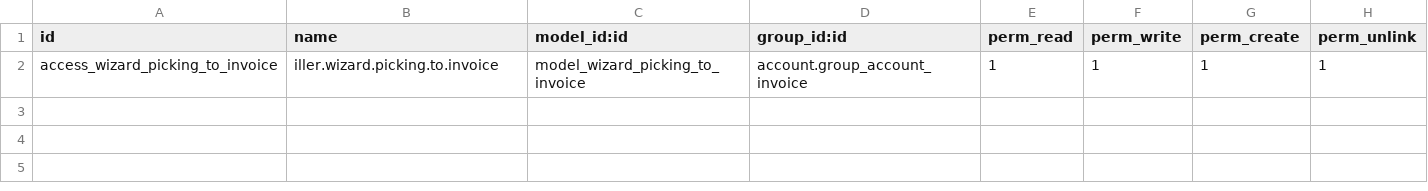
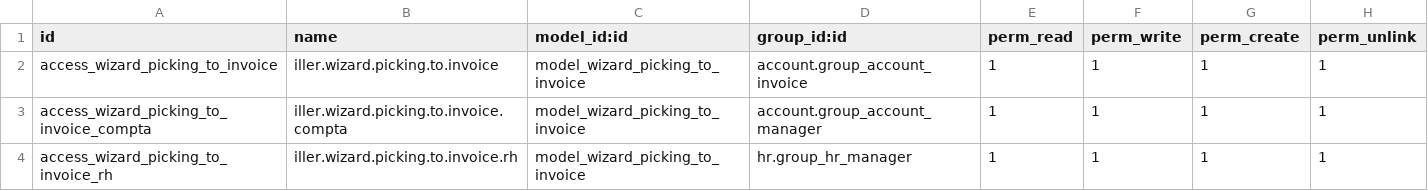
Before and after one commit to Unifield/unifield-wm, a CSV file: server/bin/addons/iller_invoice/security/ir.model.access.csv, drawn as a sheet; the diff names each change by its address in the sheet, - before the commit and + after, or states it on an @@ line.

```diff
--- a/server/bin/addons/iller_invoice/security/ir.model.access.csv
+++ b/server/bin/addons/iller_invoice/security/ir.model.access.csv
+row 3: access_wizard_picking_to_invoice_compta | iller.wizard.picking.to.invoice.compta | model_wizard_picking_to_invoice | account.group_account_manager | 1 | 1 | 1 | 1
+row 4: access_wizard_picking_to_invoice_rh | iller.wizard.picking.to.invoice.rh | model_wizard_picking_to_invoice | hr.group_hr_manager | 1 | 1 | 1 | 1
```
Also changed, not shown: server/bin/addons/iller_partner/security/ir.model.access.csv, server/bin/addons/iller_sale/security/ir.model.access.csv, 49 other files.
